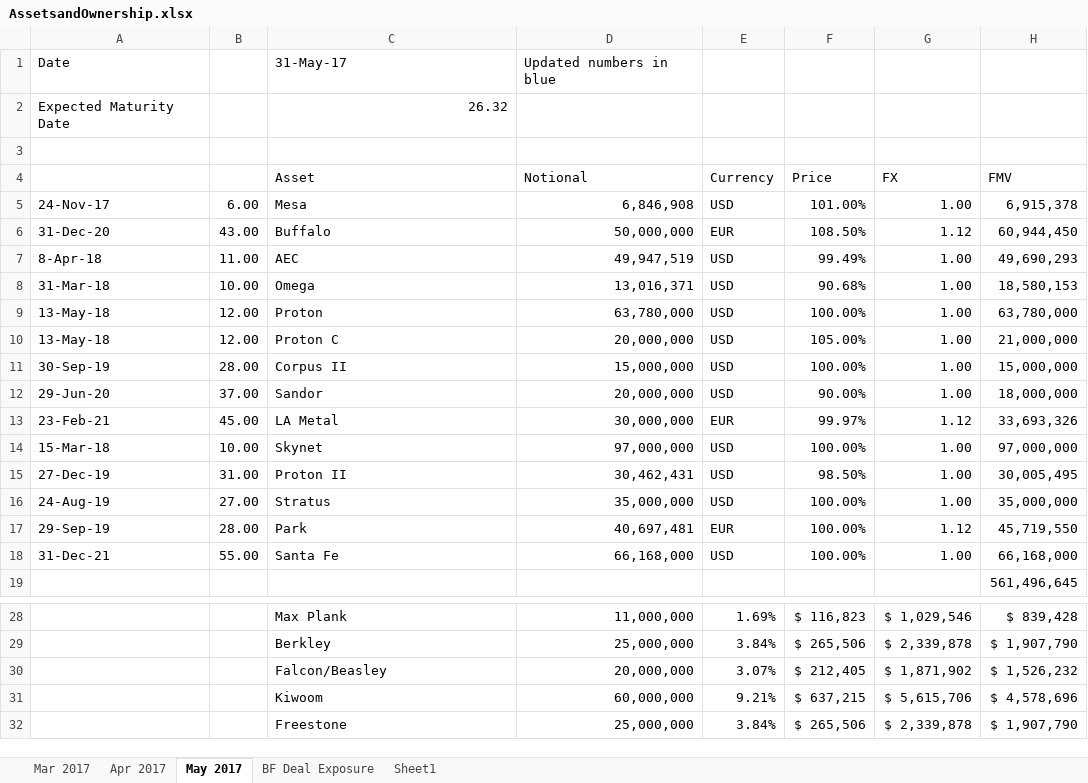
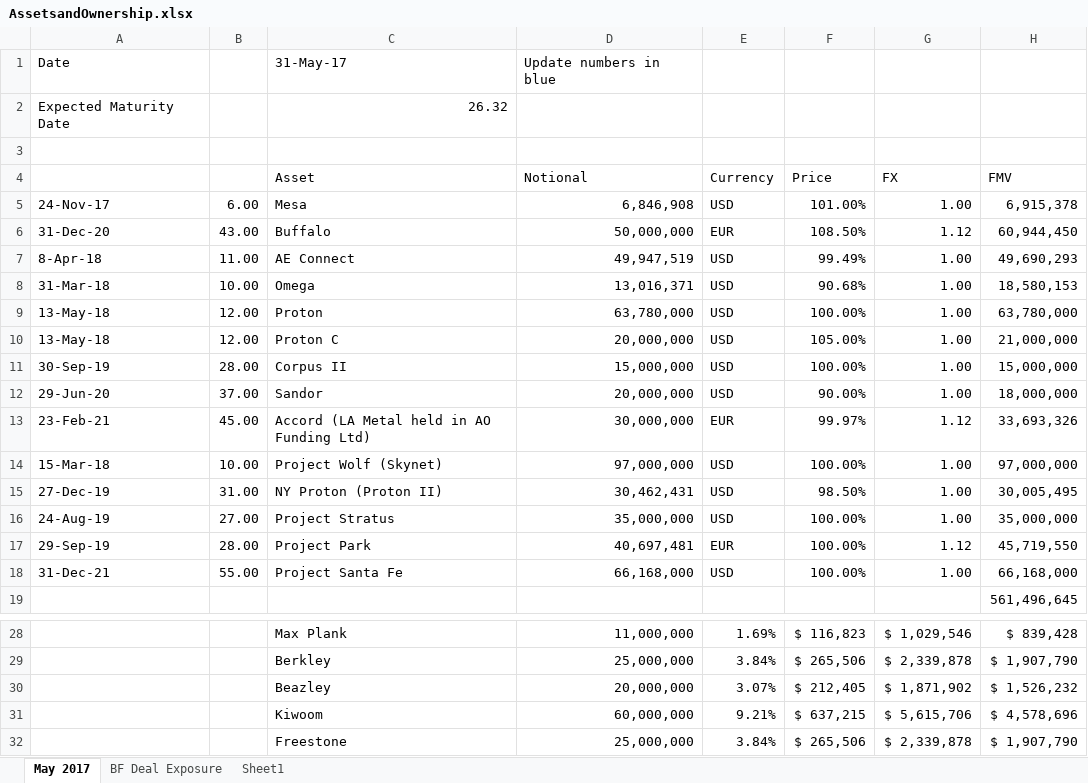
Before and after one commit to mohammad-yazdani/gatekeeper, an Excel workbook: application/files/clientFiles/AssetsandOwnership.xlsx, sheet May 2017, drawn as a sheet; only a part is shown, gaps mark what is left out; values as stored, in another font and other column widths than the file's, no cell formats; the diff names each change by its address in the sheet, - before the commit and + after, or states it on an @@ line.

```diff
--- a/application/files/clientFiles/AssetsandOwnership.xlsx (sheet May 2017)
+++ b/application/files/clientFiles/AssetsandOwnership.xlsx (sheet May 2017)
@@ sheet tab hidden: Mar 2017 @@
@@ sheet tab hidden: Apr 2017 @@
-D1: Updated numbers in blue
+D1: Update numbers in blue
-C7: AEC
+C7: AE Connect
-C13: LA Metal
+C13: Accord (LA Metal held in AO Funding Ltd)
-C14: Skynet
+C14: Project Wolf (Skynet)
-C15: Proton II
+C15: NY Proton (Proton II)
-C16: Stratus
+C16: Project Stratus
-C17: Park
+C17: Project Park
-C18: Santa Fe
+C18: Project Santa Fe
-C30: Falcon/Beasley
+C30: Beazley
```
Also changed, not shown: cell formats, charts or pictures, application/files/clientFiles/Asset Ownership & Deal Exposure.xlsx, application/files/clientFiles/BF_Monthly output.xlsm, 24 other files.
